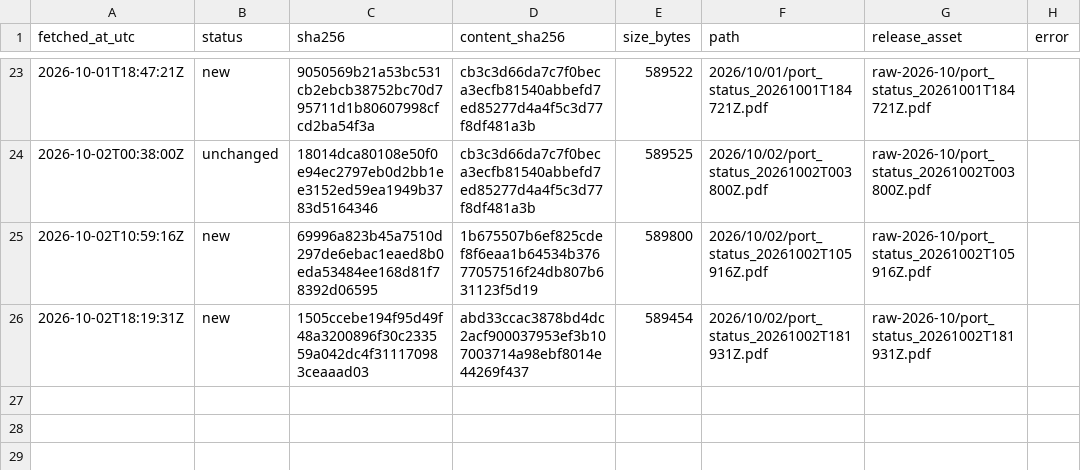
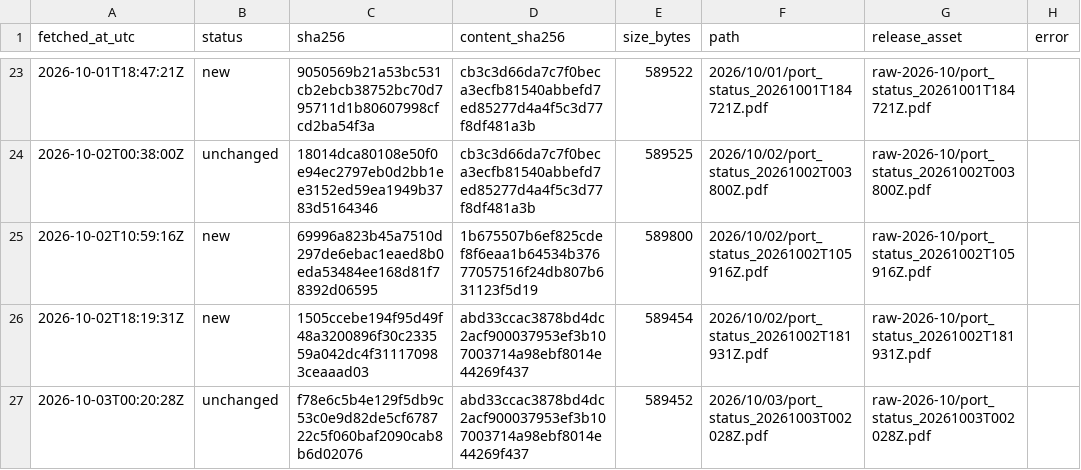
Before and after one commit to abdessamed-britah/djendjen-bellara-twin, a CSV file: data/raw/port_status/_manifest.csv, drawn as a sheet; only a part is shown, gaps mark what is left out.

```diff
--- a/data/raw/port_status/_manifest.csv
+++ b/data/raw/port_status/_manifest.csv
@@ -26 +26,2 @@ fetched_at_utc,status,sha256,content_sha256,size_bytes,path,release_asset,error
 2026-10-02T18:19:31Z,new,1505ccebe194f95d49f48a3200896f30c233559a042dc4f311170983ceaaad03,abd33ccac3878bd4dc2acf900037953ef3b107003714a98ebf8014e44269f437,589454,2026/10/02/port_status_20261002T181931Z.pdf,raw-2026-10/port_status_20261002T181931Z.pdf,
+2026-10-03T00:20:28Z,unchanged,f78e6c5b4e129f5db9c53c0e9d82de5cf678722c5f060baf2090cab8b6d02076,abd33ccac3878bd4dc2acf900037953ef3b107003714a98ebf8014e44269f437,589452,2026/10/03/port_status_20261003T002028Z.pdf,raw-2026-10/port_status_20261003T002028Z.pdf,
```
Also changed, not shown: data/clean/observations.csv.
